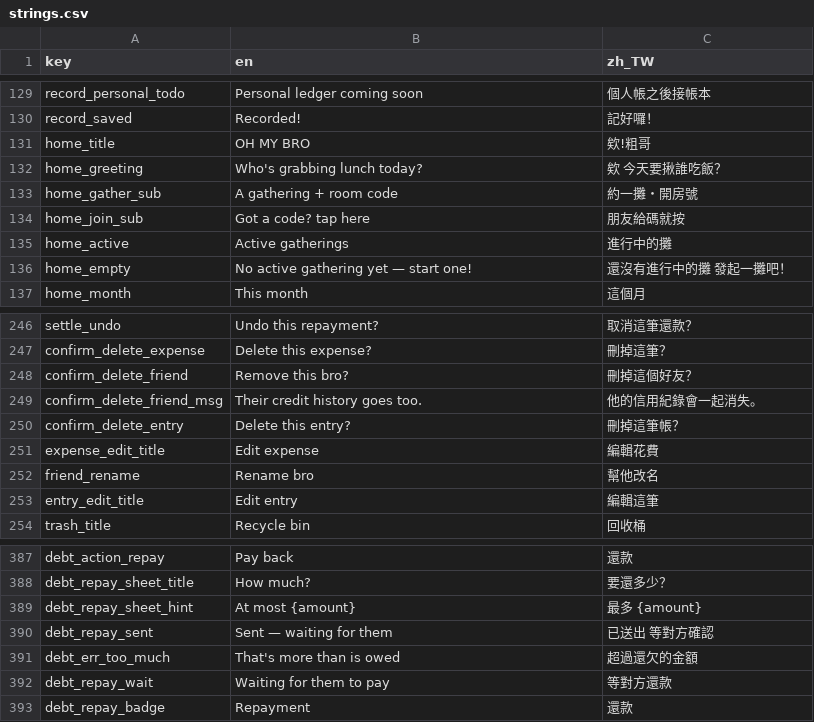
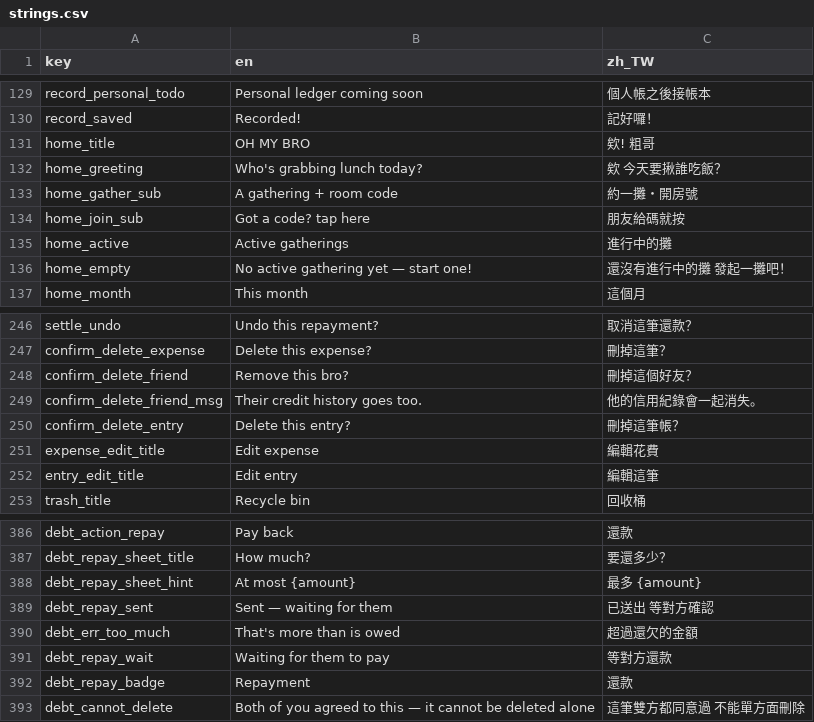
Before and after one commit to Dongyu-Tech/oh-my-bro-app, a CSV file: assets/translations/strings.csv, drawn as a sheet; only a part is shown, gaps mark what is left out.

Commit message:
fix(debt): one ledger, not two — and a bro's name is their profile (#11)
Four ways the two devices could disagree, all closed.

The mirror only ever added, so a proposal deleted server-side stayed on the
phone for good. Projection only ever added too, so a debt whose proposal was
gone stayed in 帳本, and one tidied away could never come back. And the old
結清 wrote a settlement locally that reached nothing — silently zeroing a
balance here while the other side still saw it outstanding, which is what hid
three debts and looked like nothing at all from the inside.

Underneath all of it: myUserIdProvider read authServiceProvider.currentUser,
which hands back the same instance forever, so the provider computed once at
cold start and cached whatever was true before the session had restored.
Projection skips everything without a "me", and nothing retried.

Also: a bro's name now mirrors their profile instead of being your private
nickname. The two cannot coexist — a nickname has to survive syncs to be worth
having, which means a typo they later fix stays wrong in your list forever.

```diff
--- a/assets/translations/strings.csv
+++ b/assets/translations/strings.csv
@@ -130,3 +130,3 @@ record_personal_todo,Personal ledger coming soon,個人帳之後接帳本
 record_saved,Recorded!,記好囉！
-home_title,OH MY BRO,欸!粗哥
+home_title,OH MY BRO,欸! 粗哥
 home_greeting,Who's grabbing lunch today?,欸 今天要揪誰吃飯？
@@ -251,3 +251,2 @@ confirm_delete_entry,Delete this entry?,刪掉這筆帳？
 expense_edit_title,Edit expense,編輯花費
-friend_rename,Rename bro,幫他改名
 entry_edit_title,Edit entry,編輯這筆
@@ -393 +392,2 @@ debt_repay_wait,Waiting for them to pay,等對方還款
 debt_repay_badge,Repayment,還款
+debt_cannot_delete,Both of you agreed to this — it cannot be deleted alone,這筆雙方都同意過 不能單方面刪除
```
Also changed, not shown: 12 other files.
